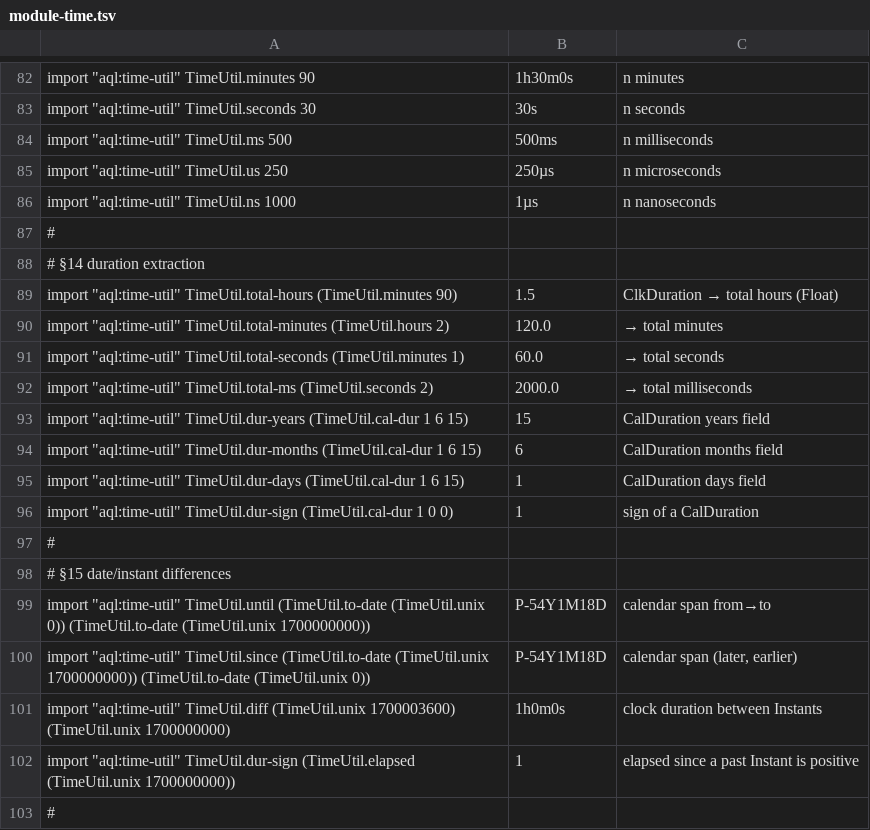
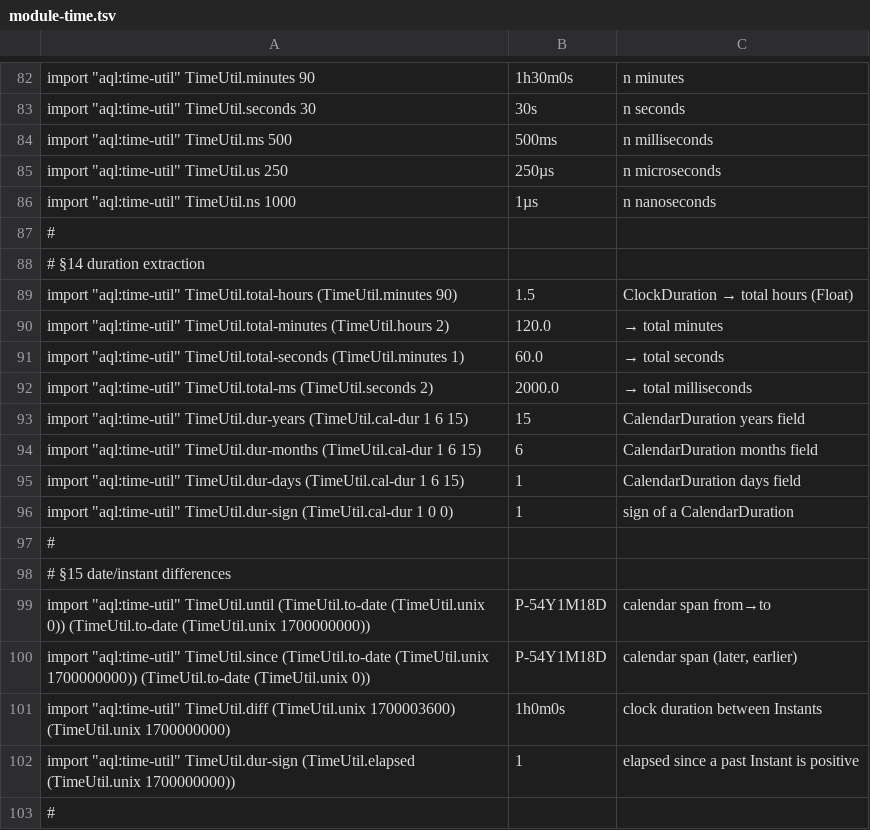
Before and after one commit to aql-lang/aql, a TSV file: lang/spec/module-time.tsv, drawn as a sheet; only a part is shown, gaps mark what is left out; the diff covers the shown part only.

```diff
--- a/lang/spec/module-time.tsv
+++ b/lang/spec/module-time.tsv
@@ -88,3 +88,3 @@ import "aql:time-util"  TimeUtil.ns 1000	1µs	n nanoseconds
 # §14  duration extraction
-import "aql:time-util"  TimeUtil.total-hours (TimeUtil.minutes 90)	1.5	ClkDuration → total hours (Float)
+import "aql:time-util"  TimeUtil.total-hours (TimeUtil.minutes 90)	1.5	ClockDuration → total hours (Float)
 import "aql:time-util"  TimeUtil.total-minutes (TimeUtil.hours 2)	120.0	→ total minutes
@@ -92,6 +92,6 @@ import "aql:time-util"  TimeUtil.total-seconds (TimeUtil.minutes 1)	60.0	→ tot
 import "aql:time-util"  TimeUtil.total-ms (TimeUtil.seconds 2)	2000.0	→ total milliseconds
-import "aql:time-util"  TimeUtil.dur-years (TimeUtil.cal-dur 1 6 15)	15	CalDuration years field
-import "aql:time-util"  TimeUtil.dur-months (TimeUtil.cal-dur 1 6 15)	6	CalDuration months field
-import "aql:time-util"  TimeUtil.dur-days (TimeUtil.cal-dur 1 6 15)	1	CalDuration days field
-import "aql:time-util"  TimeUtil.dur-sign (TimeUtil.cal-dur 1 0 0)	1	sign of a CalDuration
+import "aql:time-util"  TimeUtil.dur-years (TimeUtil.cal-dur 1 6 15)	15	CalendarDuration years field
+import "aql:time-util"  TimeUtil.dur-months (TimeUtil.cal-dur 1 6 15)	6	CalendarDuration months field
+import "aql:time-util"  TimeUtil.dur-days (TimeUtil.cal-dur 1 6 15)	1	CalendarDuration days field
+import "aql:time-util"  TimeUtil.dur-sign (TimeUtil.cal-dur 1 0 0)	1	sign of a CalendarDuration
 #
```
Also changed, not shown: 16 edited cells elsewhere in this file, 17 other files.
